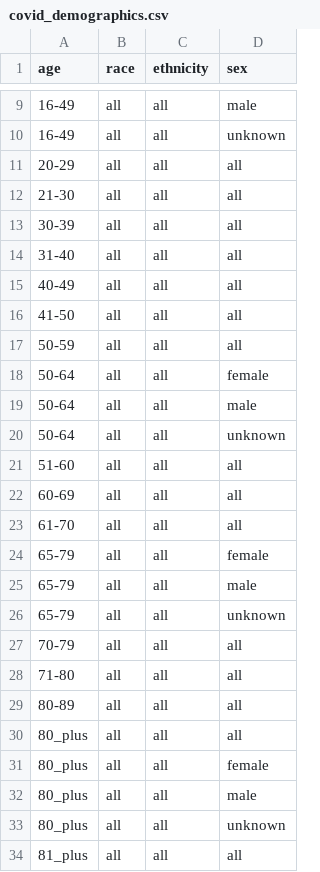
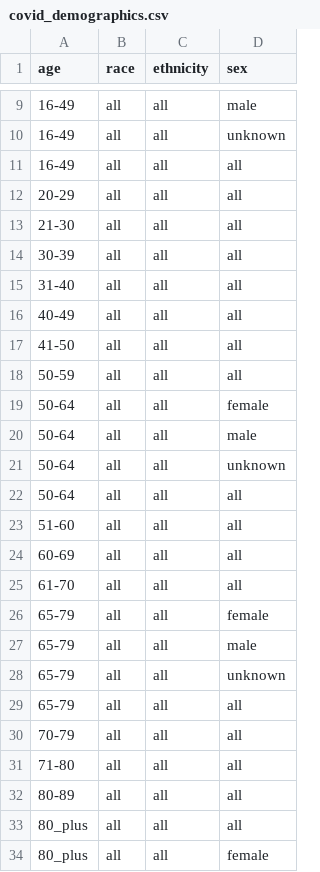
Before and after one commit to act-now-coalition/can-scrapers, a CSV file: can_tools/bootstrap_data/covid_demographics.csv, drawn as a sheet; only a part is shown, gaps mark what is left out; the shorter side is filled out with more unchanged rows; the diff names each change by its address in the sheet, - before the commit and + after, or states it on an @@ line.

Commit message:
add some more age groups

```diff
--- a/can_tools/bootstrap_data/covid_demographics.csv
+++ b/can_tools/bootstrap_data/covid_demographics.csv
+row 11: 16-49 | all | all | all
+row 22: 50-64 | all | all | all
+row 29: 65-79 | all | all | all
```
